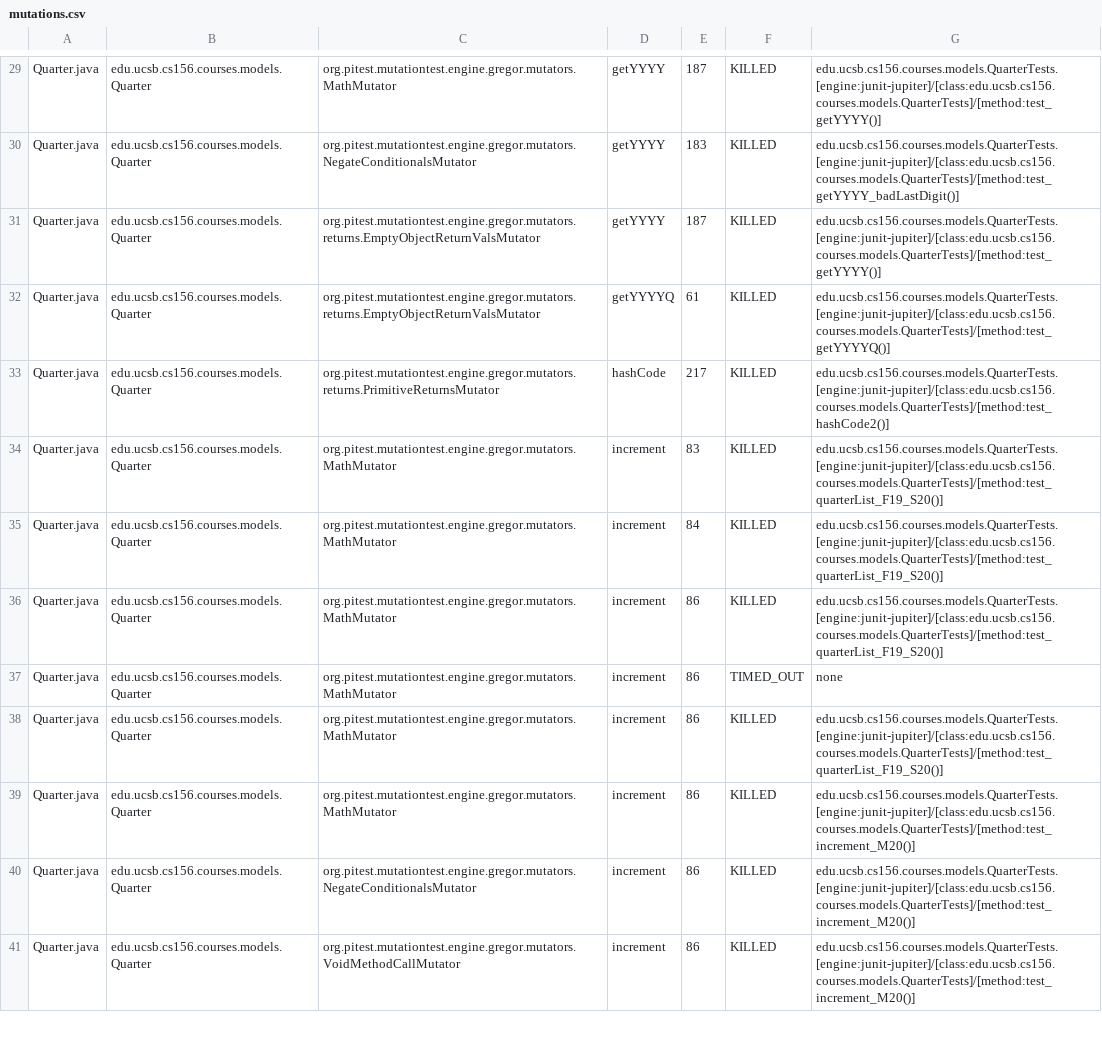
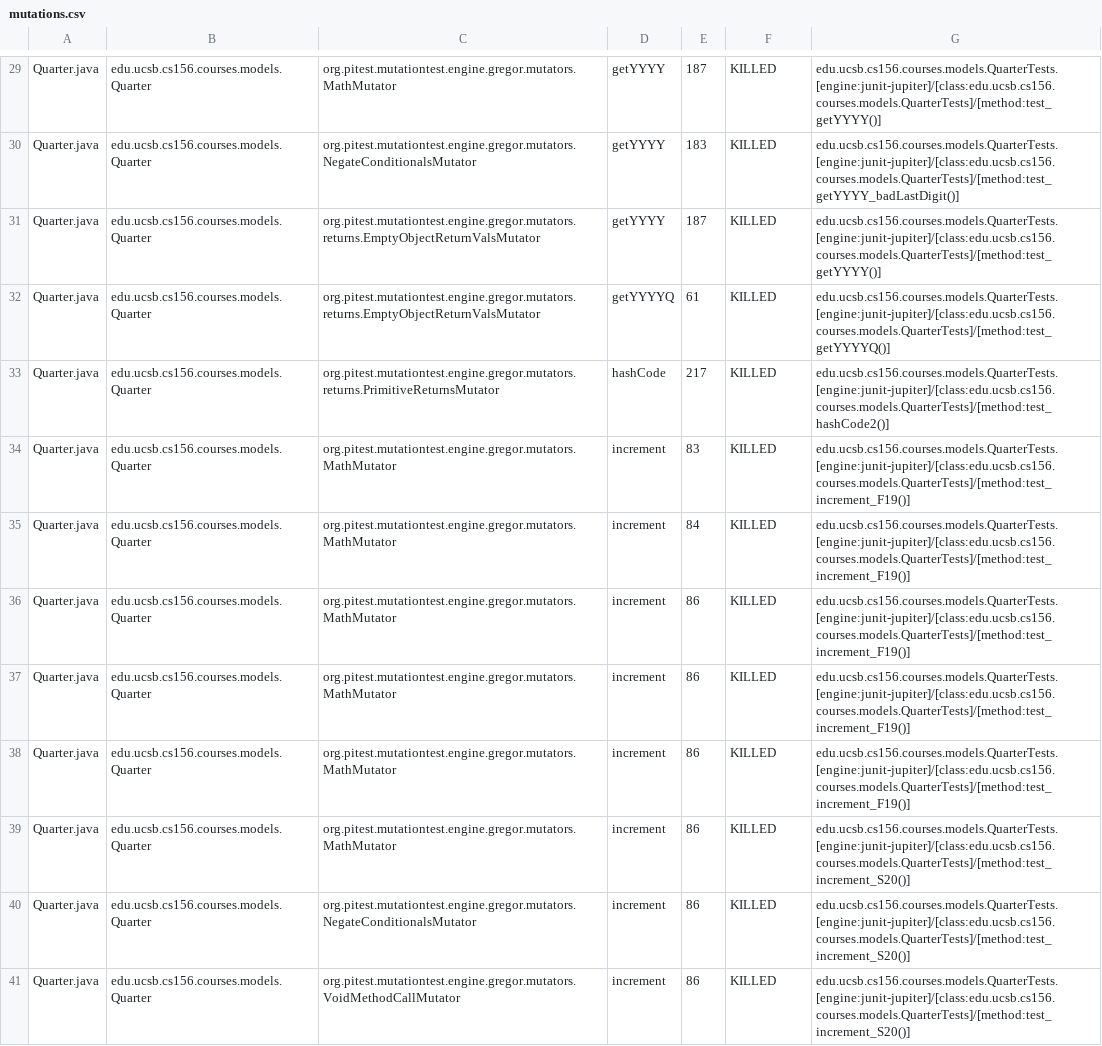
Before and after one commit to ucsb-cs156-w24/proj-courses-w24-5pm-3, a CSV file: prs/21/pitest/mutations.csv, drawn as a sheet; only a part is shown, gaps mark what is left out; the diff covers the shown part only.

Commit message:
Deploying to gh-pages from @ ucsb-cs156-w24/proj-courses-w24-5pm-3@5dd291e2c795c8e2ccdb4f3513ac874b63ba254b 🚀

```diff
--- a/prs/21/pitest/mutations.csv
+++ b/prs/21/pitest/mutations.csv
@@ -33,9 +33,9 @@ Quarter.java,edu.ucsb.cs156.courses.models.Quarter,org.pitest.mutationtest.engin
 Quarter.java,edu.ucsb.cs156.courses.models.Quarter,org.pitest.mutationtest.engine.gregor.mutators.returns.PrimitiveReturnsMutator,hashCode,217,KILLED,edu.ucsb.cs156.courses.models.QuarterTests.[engine:junit-jupiter]/[class:edu.ucsb.cs156.courses.models.QuarterTests]/[method:test_hashCode2()]
-Quarter.java,edu.ucsb.cs156.courses.models.Quarter,org.pitest.mutationtest.engine.gregor.mutators.MathMutator,increment,83,KILLED,edu.ucsb.cs156.courses.models.QuarterTests.[engine:junit-jupiter]/[class:edu.ucsb.cs156.courses.models.QuarterTests]/[method:test_quarterList_F19_S20()]
-Quarter.java,edu.ucsb.cs156.courses.models.Quarter,org.pitest.mutationtest.engine.gregor.mutators.MathMutator,increment,84,KILLED,edu.ucsb.cs156.courses.models.QuarterTests.[engine:junit-jupiter]/[class:edu.ucsb.cs156.courses.models.QuarterTests]/[method:test_quarterList_F19_S20()]
-Quarter.java,edu.ucsb.cs156.courses.models.Quarter,org.pitest.mutationtest.engine.gregor.mutators.MathMutator,increment,86,KILLED,edu.ucsb.cs156.courses.models.QuarterTests.[engine:junit-jupiter]/[class:edu.ucsb.cs156.courses.models.QuarterTests]/[method:test_quarterList_F19_S20()]
-Quarter.java,edu.ucsb.cs156.courses.models.Quarter,org.pitest.mutationtest.engine.gregor.mutators.MathMutator,increment,86,TIMED_OUT,none
-Quarter.java,edu.ucsb.cs156.courses.models.Quarter,org.pitest.mutationtest.engine.gregor.mutators.MathMutator,increment,86,KILLED,edu.ucsb.cs156.courses.models.QuarterTests.[engine:junit-jupiter]/[class:edu.ucsb.cs156.courses.models.QuarterTests]/[method:test_quarterList_F19_S20()]
-Quarter.java,edu.ucsb.cs156.courses.models.Quarter,org.pitest.mutationtest.engine.gregor.mutators.MathMutator,increment,86,KILLED,edu.ucsb.cs156.courses.models.QuarterTests.[engine:junit-jupiter]/[class:edu.ucsb.cs156.courses.models.QuarterTests]/[method:test_increment_M20()]
-Quarter.java,edu.ucsb.cs156.courses.models.Quarter,org.pitest.mutationtest.engine.gregor.mutators.NegateConditionalsMutator,increment,86,KILLED,edu.ucsb.cs156.courses.models.QuarterTests.[engine:junit-jupiter]/[class:edu.ucsb.cs156.courses.models.QuarterTests]/[method:test_increment_M20()]
-Quarter.java,edu.ucsb.cs156.courses.models.Quarter,org.pitest.mutationtest.engine.gregor.mutators.VoidMethodCallMutator,increment,86,KILLED,edu.ucsb.cs156.courses.models.QuarterTests.[engine:junit-jupiter]/[class:edu.ucsb.cs156.courses.models.QuarterTests]/[method:test_increment_M20()]
+Quarter.java,edu.ucsb.cs156.courses.models.Quarter,org.pitest.mutationtest.engine.gregor.mutators.MathMutator,increment,83,KILLED,edu.ucsb.cs156.courses.models.QuarterTests.[engine:junit-jupiter]/[class:edu.ucsb.cs156.courses.models.QuarterTests]/[method:test_increment_F19()]
+Quarter.java,edu.ucsb.cs156.courses.models.Quarter,org.pitest.mutationtest.engine.gregor.mutators.MathMutator,increment,84,KILLED,edu.ucsb.cs156.courses.models.QuarterTests.[engine:junit-jupiter]/[class:edu.ucsb.cs156.courses.models.QuarterTests]/[method:test_increment_F19()]
+Quarter.java,edu.ucsb.cs156.courses.models.Quarter,org.pitest.mutationtest.engine.gregor.mutators.MathMutator,increment,86,KILLED,edu.ucsb.cs156.courses.models.QuarterTests.[engine:junit-jupiter]/[class:edu.ucsb.cs156.courses.models.QuarterTests]/[method:test_increment_F19()]
+Quarter.java,edu.ucsb.cs156.courses.models.Quarter,org.pitest.mutationtest.engine.gregor.mutators.MathMutator,increment,86,KILLED,edu.ucsb.cs156.courses.models.QuarterTests.[engine:junit-jupiter]/[class:edu.ucsb.cs156.courses.models.QuarterTests]/[method:test_increment_F19()]
+Quarter.java,edu.ucsb.cs156.courses.models.Quarter,org.pitest.mutationtest.engine.gregor.mutators.MathMutator,increment,86,KILLED,edu.ucsb.cs156.courses.models.QuarterTests.[engine:junit-jupiter]/[class:edu.ucsb.cs156.courses.models.QuarterTests]/[method:test_increment_F19()]
+Quarter.java,edu.ucsb.cs156.courses.models.Quarter,org.pitest.mutationtest.engine.gregor.mutators.MathMutator,increment,86,KILLED,edu.ucsb.cs156.courses.models.QuarterTests.[engine:junit-jupiter]/[class:edu.ucsb.cs156.courses.models.QuarterTests]/[method:test_increment_S20()]
+Quarter.java,edu.ucsb.cs156.courses.models.Quarter,org.pitest.mutationtest.engine.gregor.mutators.NegateConditionalsMutator,increment,86,KILLED,edu.ucsb.cs156.courses.models.QuarterTests.[engine:junit-jupiter]/[class:edu.ucsb.cs156.courses.models.QuarterTests]/[method:test_increment_S20()]
+Quarter.java,edu.ucsb.cs156.courses.models.Quarter,org.pitest.mutationtest.engine.gregor.mutators.VoidMethodCallMutator,increment,86,KILLED,edu.ucsb.cs156.courses.models.QuarterTests.[engine:junit-jupiter]/[class:edu.ucsb.cs156.courses.models.QuarterTests]/[method:test_increment_S20()]
```
Also changed, not shown: 103 edited cells elsewhere in this file, 39 other files.
